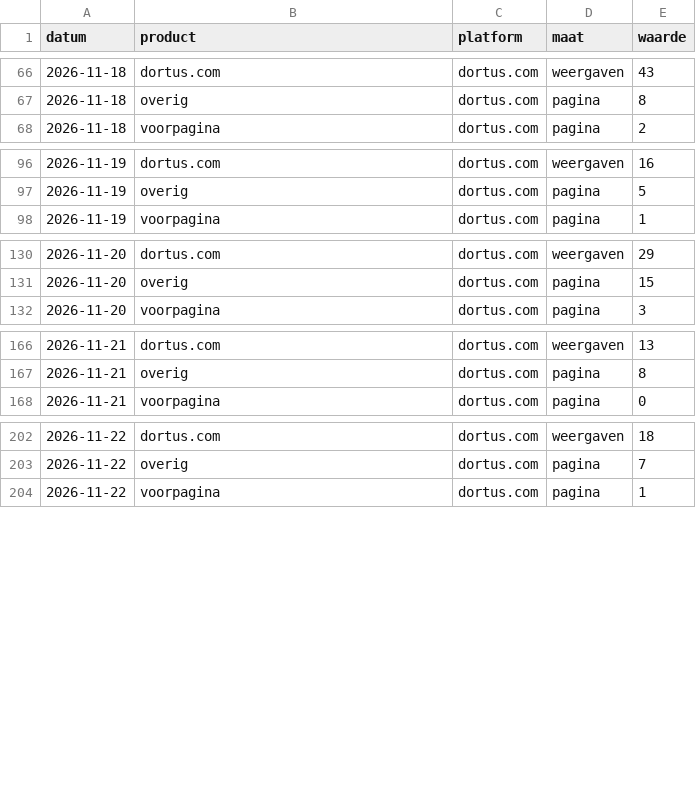
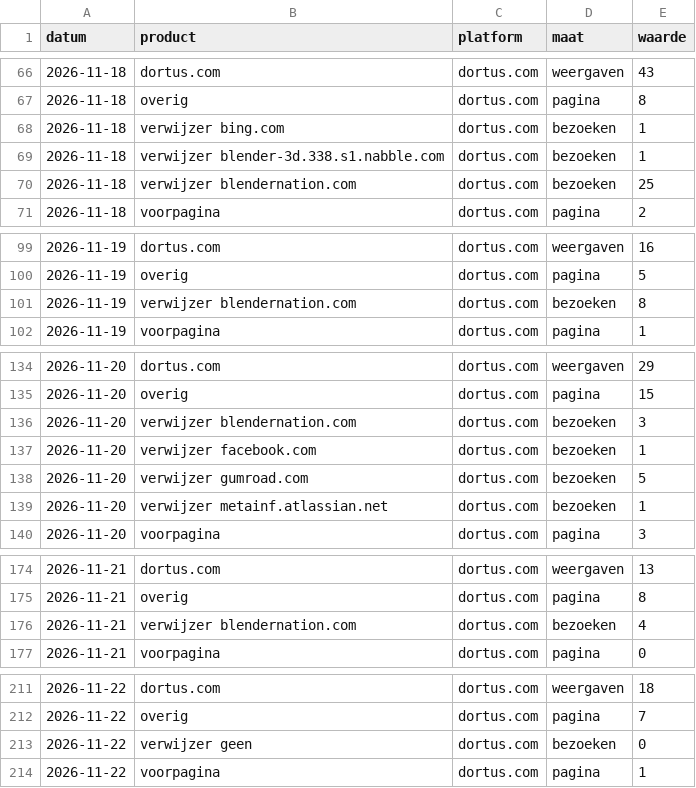
Before and after one commit to thijsduinhouwer2002-coder/dortus-hq, a CSV file: organisatie/scorebord-data.csv, drawn as a sheet; only a part is shown, gaps mark what is left out; the diff covers the shown part only; the diff names each change by its address in the sheet, - before the commit and + after, or states it on an @@ line.

```diff
--- a/organisatie/scorebord-data.csv
+++ b/organisatie/scorebord-data.csv
+row 68: 2026-11-18 | verwijzer bing.com | dortus.com | bezoeken | 1
+row 69: 2026-11-18 | verwijzer blender-3d.338.s1.nabble.com | dortus.com | bezoeken | 1
+row 70: 2026-11-18 | verwijzer blendernation.com | dortus.com | bezoeken | 25
+row 101: 2026-11-19 | verwijzer blendernation.com | dortus.com | bezoeken | 8
+row 136: 2026-11-20 | verwijzer blendernation.com | dortus.com | bezoeken | 3
+row 137: 2026-11-20 | verwijzer facebook.com | dortus.com | bezoeken | 1
+row 138: 2026-11-20 | verwijzer gumroad.com | dortus.com | bezoeken | 5
+row 139: 2026-11-20 | verwijzer metainf.atlassian.net | dortus.com | bezoeken | 1
+row 176: 2026-11-21 | verwijzer blendernation.com | dortus.com | bezoeken | 4
+row 213: 2026-11-22 | verwijzer geen | dortus.com | bezoeken | 0
```
Also changed, not shown: 1 added row and 2 edited cells elsewhere in this file, organisatie/meten/dag.csv, 1 other file.
